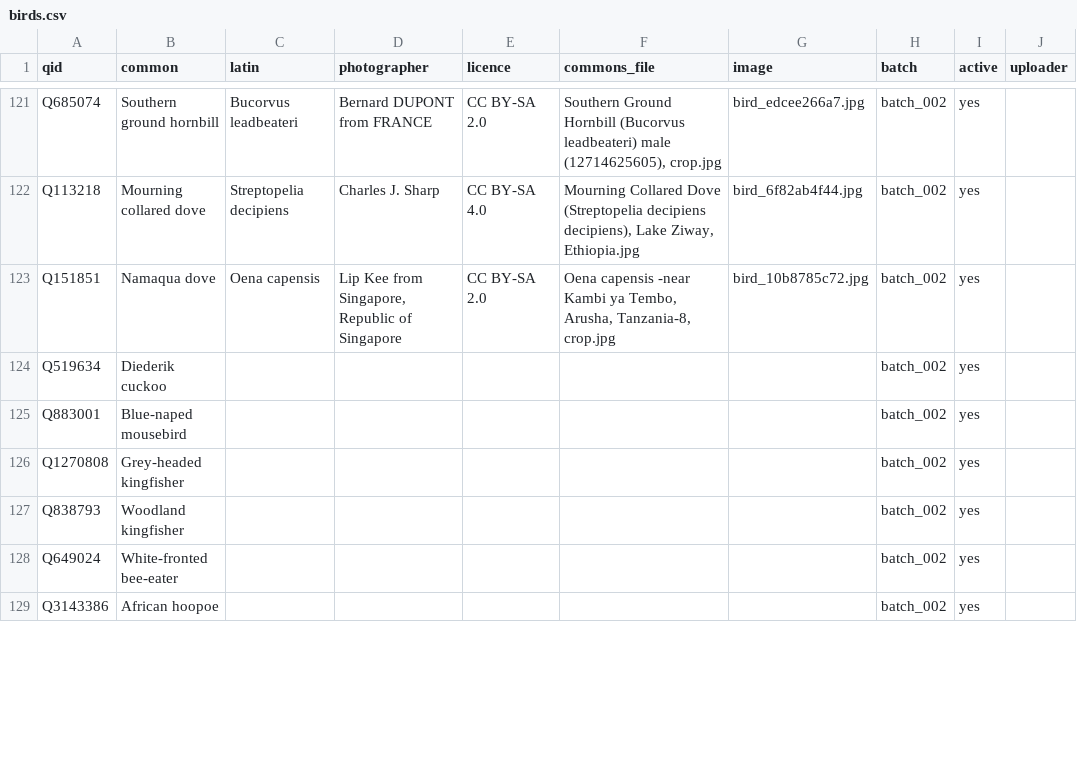
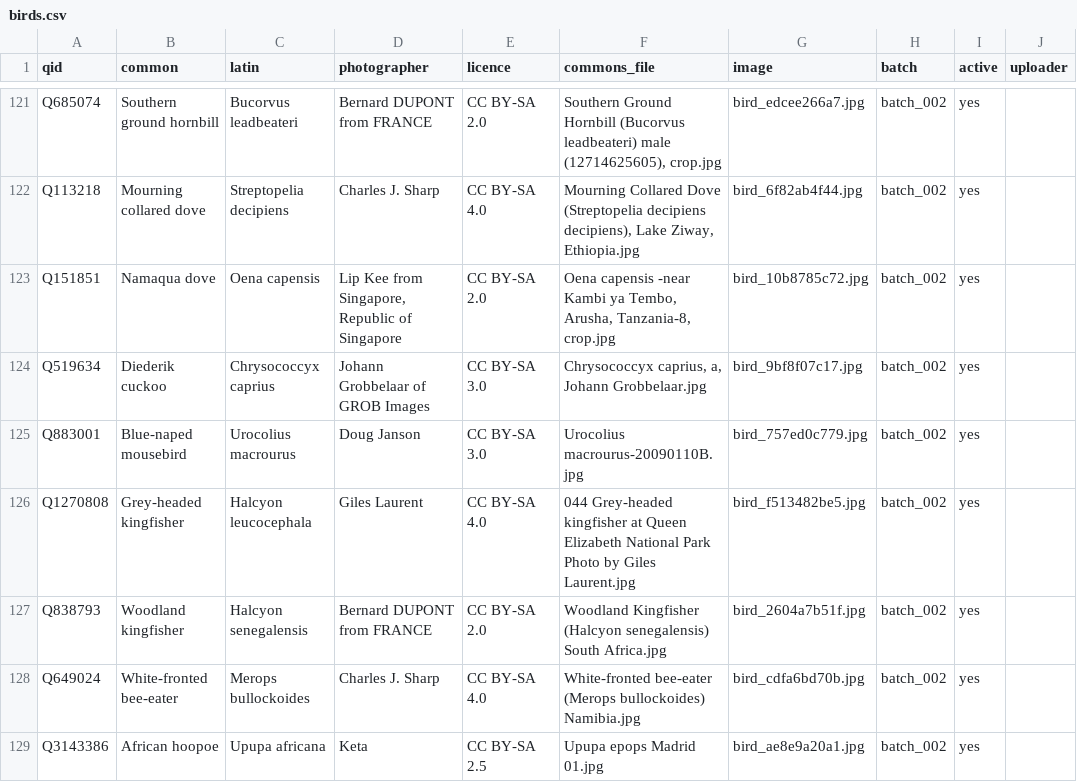
Before and after one commit to alxmjo/birds-kenya, a CSV file: birds.csv, drawn as a sheet; only a part is shown, gaps mark what is left out; the diff covers the shown part only.

```diff
--- a/birds.csv
+++ b/birds.csv
@@ -133,7 +133,7 @@ Q113218,Mourning collared dove,Streptopelia decipiens,Charles J. Sharp,CC BY-SA
 Q151851,Namaqua dove,Oena capensis,"Lip Kee from Singapore, Republic of Singapore",CC BY-SA 2.0,"Oena capensis -near Kambi ya Tembo, Arusha, Tanzania-8, crop.jpg",bird_10b8785c72.jpg,batch_002,yes,
-Q519634,Diederik cuckoo,,,,,,batch_002,yes,
-Q883001,Blue-naped mousebird,,,,,,batch_002,yes,
-Q1270808,Grey-headed kingfisher,,,,,,batch_002,yes,
-Q838793,Woodland kingfisher,,,,,,batch_002,yes,
-Q649024,White-fronted bee-eater,,,,,,batch_002,yes,
-Q3143386,African hoopoe,,,,,,batch_002,yes,
+Q519634,Diederik cuckoo,Chrysococcyx caprius,Johann Grobbelaar of GROB Images,CC BY-SA 3.0,"Chrysococcyx caprius, a, Johann Grobbelaar.jpg",bird_9bf8f07c17.jpg,batch_002,yes,
+Q883001,Blue-naped mousebird,Urocolius macrourus,Doug Janson,CC BY-SA 3.0,Urocolius macrourus-20090110B.jpg,bird_757ed0c779.jpg,batch_002,yes,
+Q1270808,Grey-headed kingfisher,Halcyon leucocephala,Giles Laurent,CC BY-SA 4.0,044 Grey-headed kingfisher at Queen Elizabeth National Park Photo by Giles Laurent.jpg,bird_f513482be5.jpg,batch_002,yes,
+Q838793,Woodland kingfisher,Halcyon senegalensis,Bernard DUPONT from FRANCE,CC BY-SA 2.0,Woodland Kingfisher (Halcyon senegalensis) South Africa.jpg,bird_2604a7b51f.jpg,batch_002,yes,
+Q649024,White-fronted bee-eater,Merops bullockoides,Charles J. Sharp,CC BY-SA 4.0,White-fronted bee-eater (Merops bullockoides) Namibia.jpg,bird_cdfa6bd70b.jpg,batch_002,yes,
+Q3143386,African hoopoe,Upupa africana,Keta,CC BY-SA 2.5,Upupa epops Madrid 01.jpg,bird_ae8e9a20a1.jpg,batch_002,yes,
```
Also changed, not shown: 110 edited cells elsewhere in this file, 28 other files.
